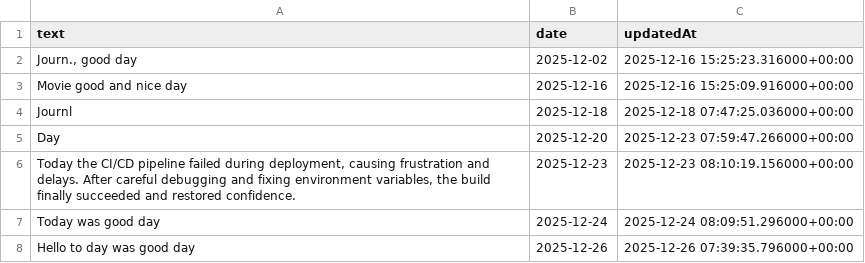
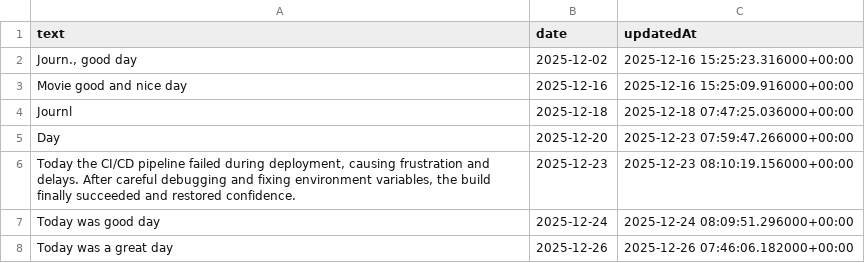
Before and after one commit to Jashan19/Devops_project, a CSV file: clean_journal_data.csv, drawn as a sheet.

Commit message:
commit

```diff
--- a/clean_journal_data.csv
+++ b/clean_journal_data.csv
@@ -8,2 +8,2 @@ Day,2025-12-20,2025-12-23 07:59:47.266000+00:00
 Today was good day,2025-12-24,2025-12-24 08:09:51.296000+00:00
-Hello to day was good day,2025-12-26,2025-12-26 07:39:35.796000+00:00
+Today was a great day,2025-12-26,2025-12-26 07:46:06.182000+00:00
```
